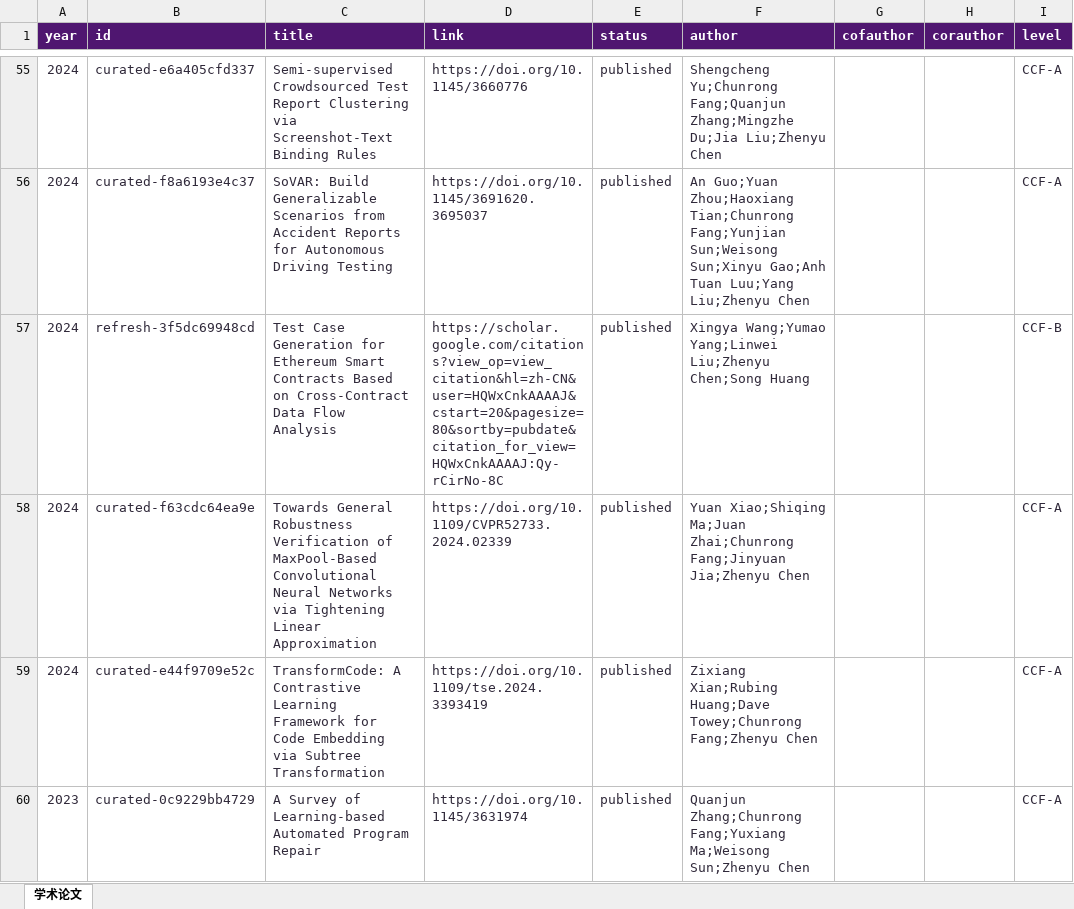
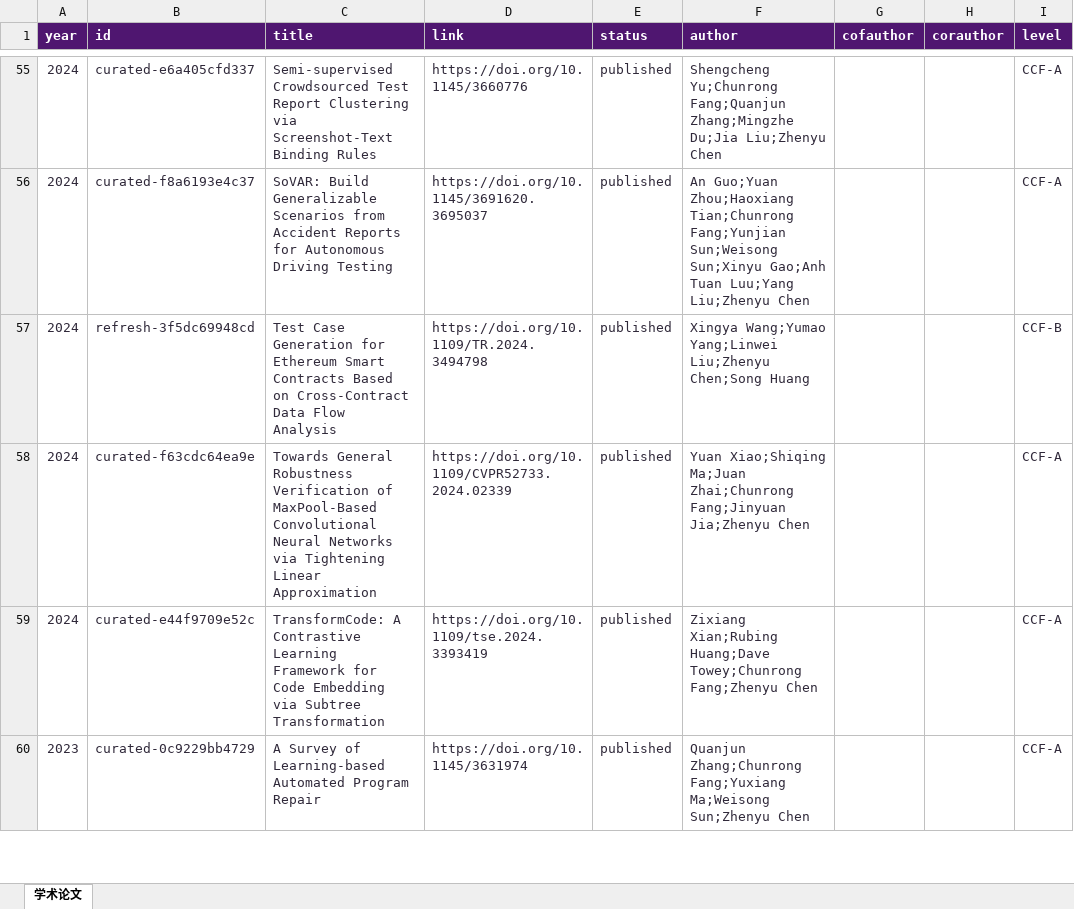
Before and after one commit to nju-ise-lab/nju-ise-lab.github.io, an Excel workbook: frontend/data-source/publications.xlsx, sheet 学术论文, drawn as a sheet; only a part is shown, gaps mark what is left out; values as stored, in another font and other column widths than the file's, no borders; table styles not drawn; the diff covers the shown part only; the diff names each change by its address in the sheet, - before the commit and + after, or states it on an @@ line.

Commit message:
add research results pagination and DOI links

```diff
--- a/frontend/data-source/publications.xlsx (sheet 学术论文)
+++ b/frontend/data-source/publications.xlsx (sheet 学术论文)
-D57 (link): https://scholar.google.com/citations?view_op=view_citation&hl=zh-CN&user=HQWxCnkAAAAJ&cstart=20&pagesize=80&sortby=pubdate&citation_for_view=HQWxCnkAAAAJ:Qy-rCirNo-8C
+D57 (link): https://doi.org/10.1109/TR.2024.3494798
```
Also changed, not shown: 38 edited cells elsewhere in this sheet, 7 other files.
